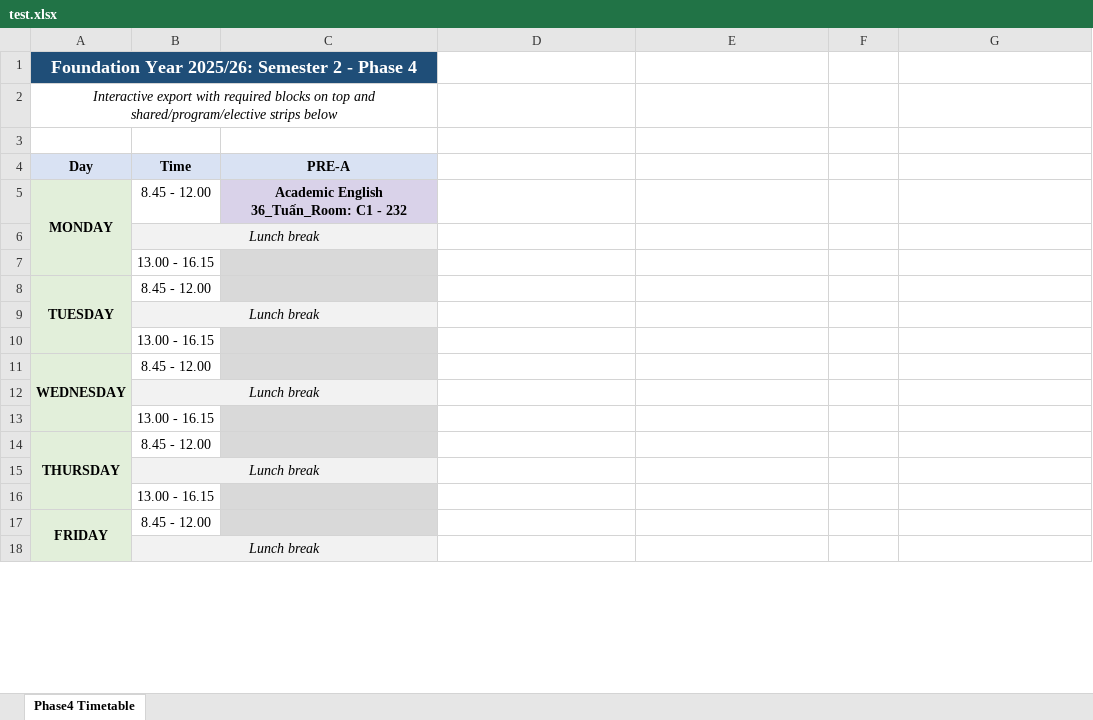
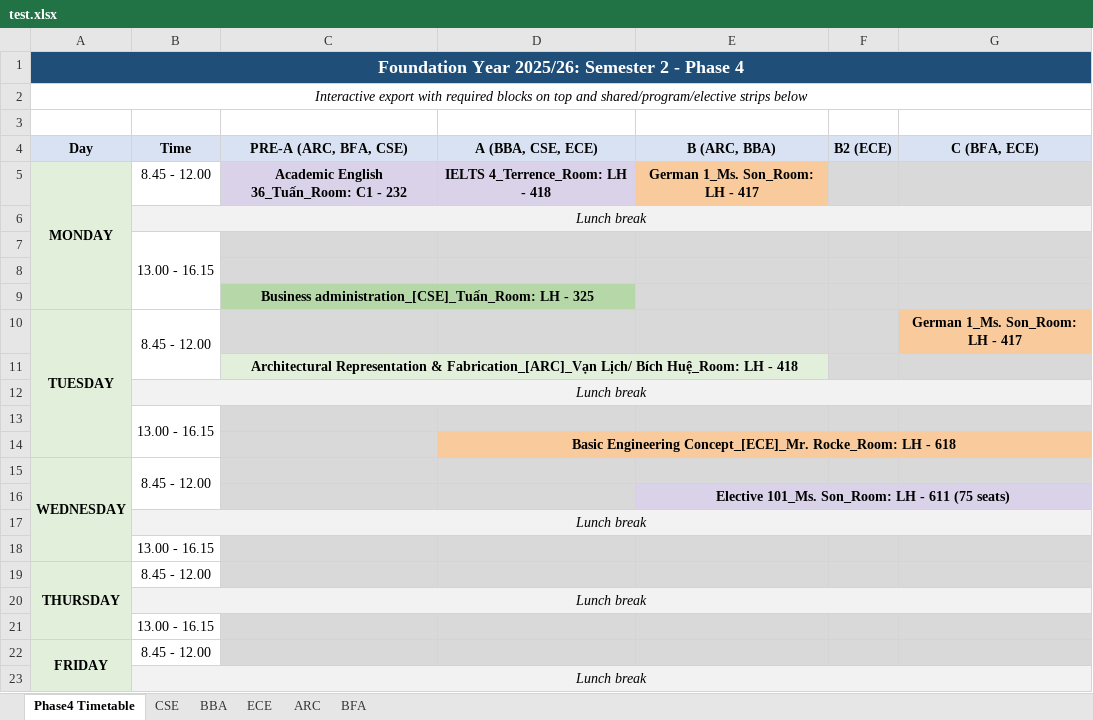
Before and after one commit to DoDucToan/timetable_LCFY_VGU, an Excel workbook: tmp_export_test/test.xlsx, sheet Phase4 Timetable, drawn as a sheet; only a part is shown; values as stored, in another font and other column widths than the file's, no borders; removed rows and columns are numbered as before the commit, all else as after; the diff covers the shown part only; the diff names each change by its address in the sheet, - before the commit and + after, or states it on an @@ line.

```diff
--- a/tmp_export_test/test.xlsx (sheet Phase4 Timetable)
+++ b/tmp_export_test/test.xlsx (sheet Phase4 Timetable)
+sheet tab: CSE
+sheet tab: BBA
+sheet tab: ECE
+sheet tab: ARC
+sheet tab: BFA
-A1:C1 merged
+A1:G1 merged
-A2:C2 merged
+A2:G2 merged
-C4: PRE-A
+C4: PRE-A (ARC, BFA, CSE)
-D4: (empty)
+D4: A (BBA, CSE, ECE)
-D4:G4 fill: none
+D4:G4 fill: #D9E2F3
-E4: (empty)
+E4: B (ARC, BBA)
-F4: (empty)
+F4: B2 (ECE)
-G4: (empty)
+G4: C (BFA, ECE)
-D5 (A (BBA, CSE, ECE)): (empty)
+D5 (A (BBA, CSE, ECE)): IELTS 4_Terrence_Room: LH - 418
-D5 fill: none
+D5 fill: #D9D2E9
-E5 (B (ARC, BBA)): (empty)
+E5 (B (ARC, BBA)): German 1_Ms. Son_Room: LH - 417
-E5 fill: none
+E5 fill: #F9CB9C
-F5:G5 fill: none
+F5:G5 fill: #D9D9D9
-B6:C6 merged
+B6:G6 merged
+B7:B9 merged
-D7:G7 fill: none
+D7:G7 fill: #D9D9D9
+row 8: (empty)
+row 9:  |  | Business administration_[CSE]_Tuấn_Room: LH - 325
+B10:B11 merged
-D10:F10 fill: none
+D10:F10 fill: #D9D9D9
-G10 (C (BFA, ECE)): (empty)
+G10 (C (BFA, ECE)): German 1_Ms. Son_Room: LH - 417
-G10 fill: none
+G10 fill: #F9CB9C
+row 11:  |  | Architectural Representation & Fabrication_[ARC]_Vạn Lịch/ Bích Huệ_Room: LH - 418
-B9:C9 merged
+B12:G12 merged
+B13:B14 merged
-D13:G13 fill: none
+D13:G13 fill: #D9D9D9
+row 14:  |  |  | Basic Engineering Concept_[ECE]_Mr. Rocke_Room: LH - 618
+B15:B16 merged
-D15:G15 fill: none
+D15:G15 fill: #D9D9D9
+row 16:  |  |  |  | Elective 101_Ms. Son_Room: LH - 611 (75 seats)
-B12:C12 merged
+B17:G17 merged
-D18:G19 fill: none
+D18:G19 fill: #D9D9D9
-B15:C15 merged
+B20:G20 merged
-D21:G22 fill: none
+D21:G22 fill: #D9D9D9
-B18:C18 merged
+B23:G23 merged
```
Also changed, not shown: 5 added rows, 1 edited cell and cell formats elsewhere in this sheet, 27 other files.
